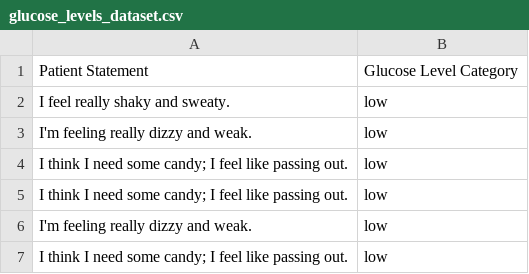
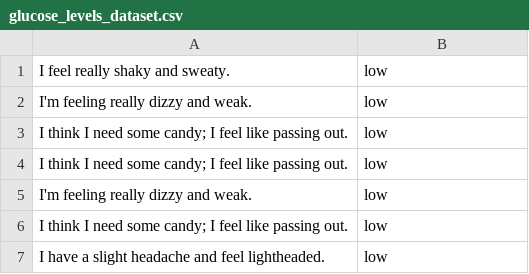
Before and after one commit to Zeaxanthin80/CAI2300C, a CSV file: datasets/glucose_levels_dataset.csv, drawn as a sheet; only a part is shown; the shorter side is filled out with more unchanged rows; the diff names each change by its address in the sheet, - before the commit and + after, or states it on an @@ line.

Commit message:
3000

```diff
--- a/datasets/glucose_levels_dataset.csv
+++ b/datasets/glucose_levels_dataset.csv
-row 1: Patient Statement | Glucose Level Category
```
